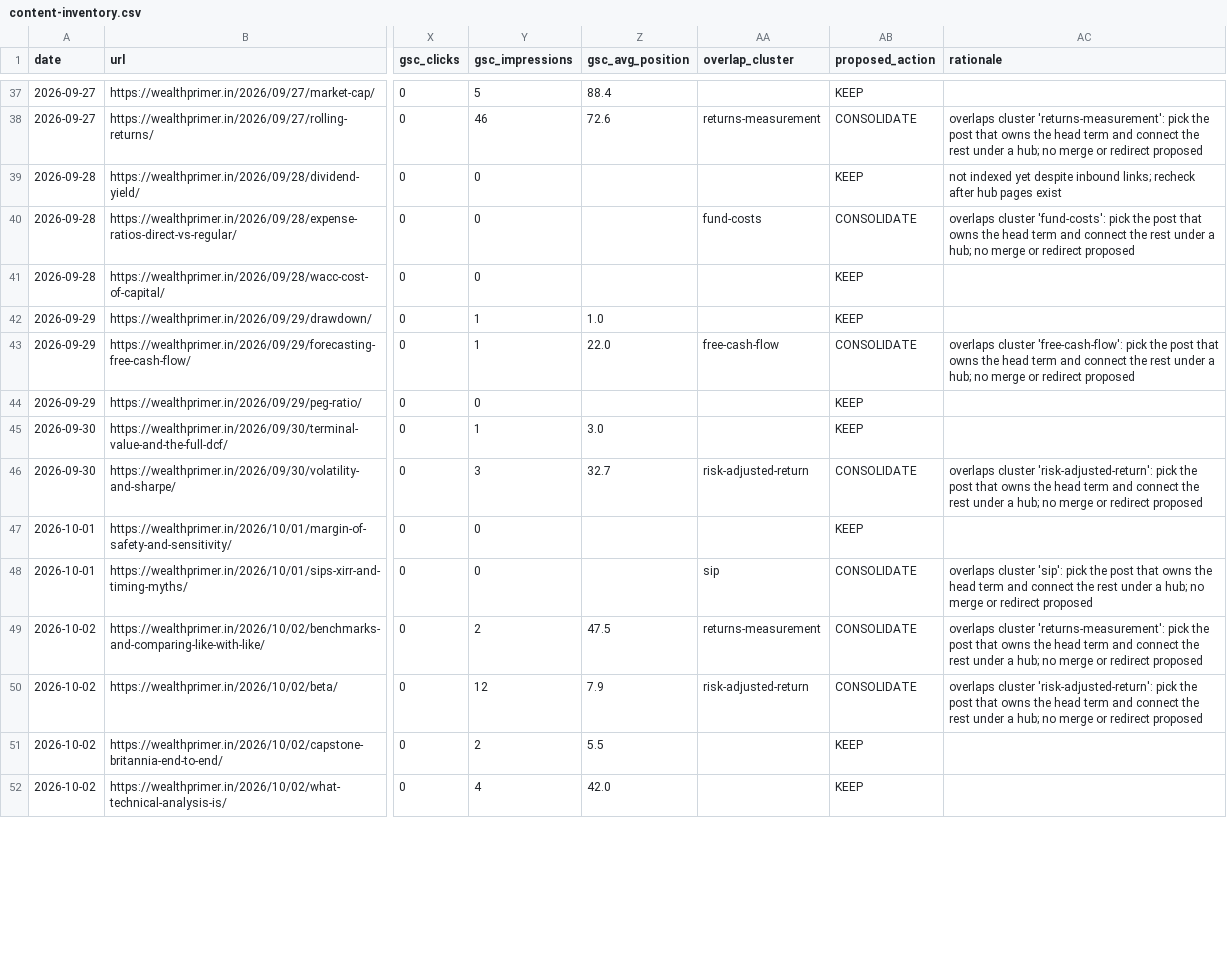
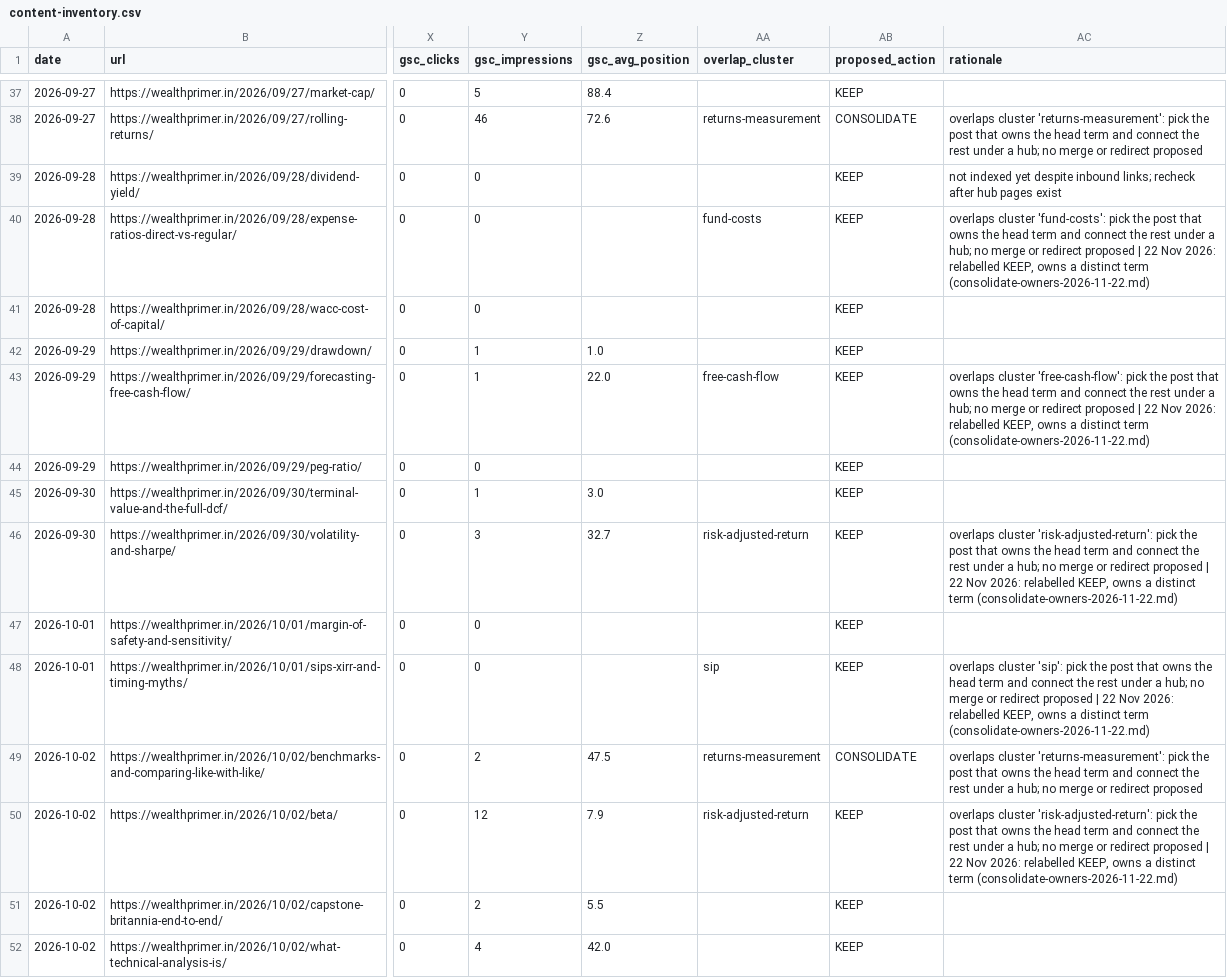
Before and after one commit to himanshug82/wealthprimer, a CSV file: _review/sprint-1/content-inventory.csv, drawn as a sheet; only a part is shown, gaps mark what is left out; the diff covers the shown part only; the diff names each change by its address in the sheet, - before the commit and + after, or states it on an @@ line.

```diff
--- a/_review/sprint-1/content-inventory.csv
+++ b/_review/sprint-1/content-inventory.csv
-AB40 (proposed_action): CONSOLIDATE
+AB40 (proposed_action): KEEP
-AC40 (rationale): …redirect proposed
+AC40 (rationale): …redirect proposed | 22 Nov 2026: relabelled KEEP, owns a distinct term (consolidate-owners-2026-11-22.md)
-AB43 (proposed_action): CONSOLIDATE
+AB43 (proposed_action): KEEP
-AC43 (rationale): …redirect proposed
+AC43 (rationale): …redirect proposed | 22 Nov 2026: relabelled KEEP, owns a distinct term (consolidate-owners-2026-11-22.md)
-AB46 (proposed_action): CONSOLIDATE
+AB46 (proposed_action): KEEP
-AC46 (rationale): …redirect proposed
+AC46 (rationale): …redirect proposed | 22 Nov 2026: relabelled KEEP, owns a distinct term (consolidate-owners-2026-11-22.md)
-AB48 (proposed_action): CONSOLIDATE
+AB48 (proposed_action): KEEP
-AC48 (rationale): …redirect proposed
+AC48 (rationale): …redirect proposed | 22 Nov 2026: relabelled KEEP, owns a distinct term (consolidate-owners-2026-11-22.md)
-AB50 (proposed_action): CONSOLIDATE
+AB50 (proposed_action): KEEP
-AC50 (rationale): …redirect proposed
+AC50 (rationale): …redirect proposed | 22 Nov 2026: relabelled KEEP, owns a distinct term (consolidate-owners-2026-11-22.md)
```
Also changed, not shown: 52 edited cells elsewhere in this file, 6 other files.
